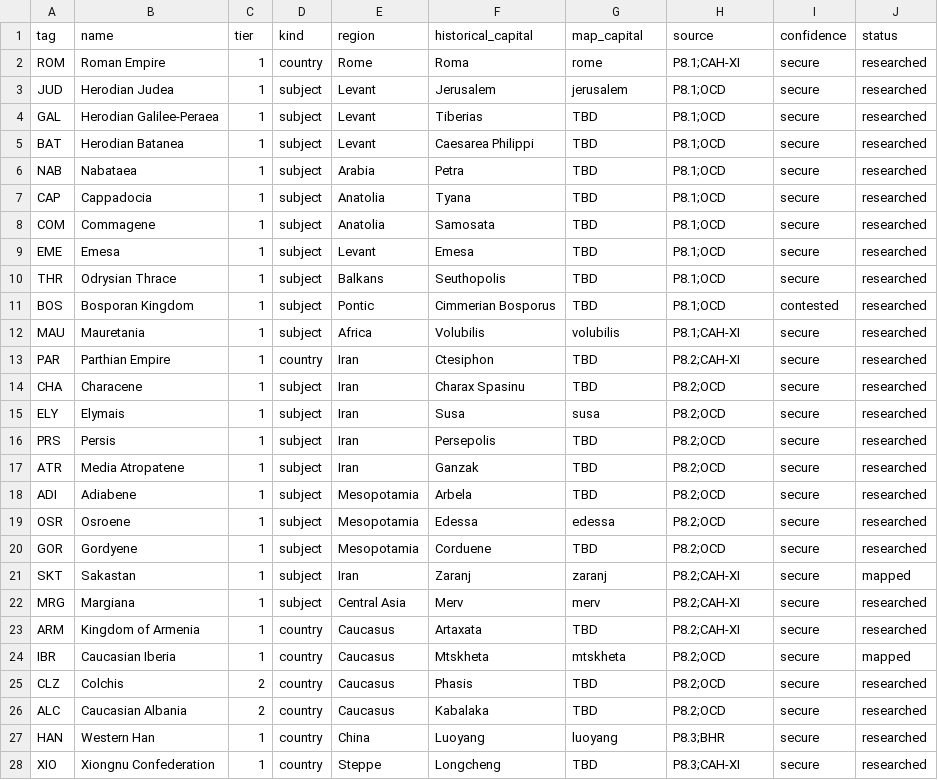
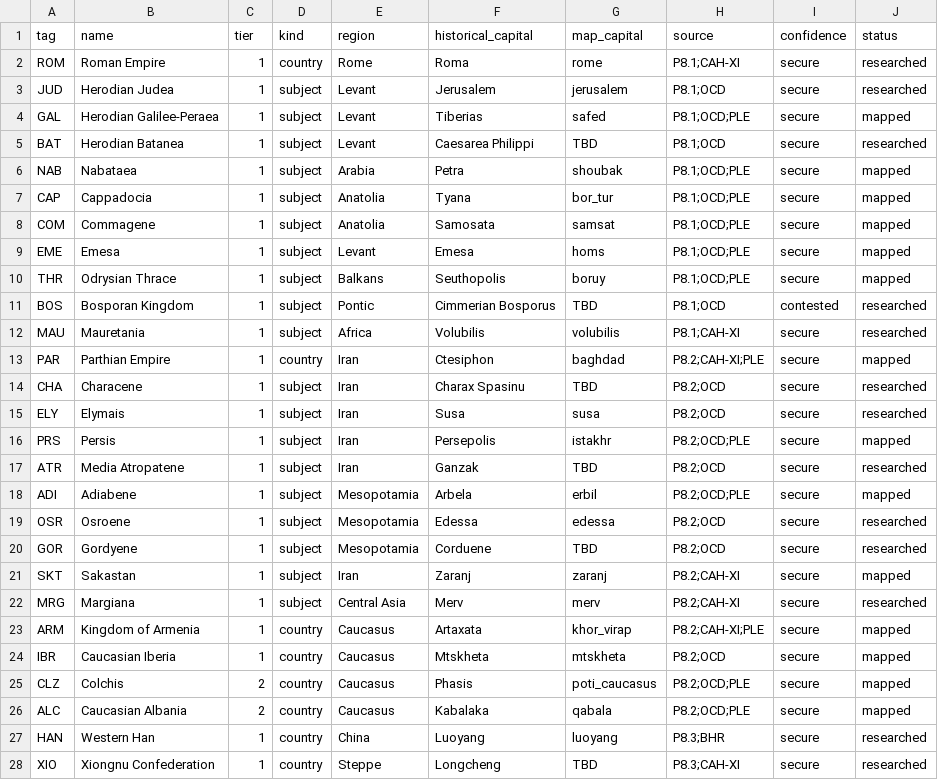
Before and after one commit to Rockydo/antiqvitas, a CSV file: docs/world_1ad/polities.csv, drawn as a sheet; only a part is shown; the diff covers the shown part only.

```diff
--- a/docs/world_1ad/polities.csv
+++ b/docs/world_1ad/polities.csv
@@ -3,17 +3,17 @@ ROM,Roman Empire,1,country,Rome,Roma,rome,P8.1;CAH-XI,secure,researched
 JUD,Herodian Judea,1,subject,Levant,Jerusalem,jerusalem,P8.1;OCD,secure,researched
-GAL,Herodian Galilee-Peraea,1,subject,Levant,Tiberias,TBD,P8.1;OCD,secure,researched
+GAL,Herodian Galilee-Peraea,1,subject,Levant,Tiberias,safed,P8.1;OCD;PLE,secure,mapped
 BAT,Herodian Batanea,1,subject,Levant,Caesarea Philippi,TBD,P8.1;OCD,secure,researched
-NAB,Nabataea,1,subject,Arabia,Petra,TBD,P8.1;OCD,secure,researched
-CAP,Cappadocia,1,subject,Anatolia,Tyana,TBD,P8.1;OCD,secure,researched
-COM,Commagene,1,subject,Anatolia,Samosata,TBD,P8.1;OCD,secure,researched
-EME,Emesa,1,subject,Levant,Emesa,TBD,P8.1;OCD,secure,researched
-THR,Odrysian Thrace,1,subject,Balkans,Seuthopolis,TBD,P8.1;OCD,secure,researched
+NAB,Nabataea,1,subject,Arabia,Petra,shoubak,P8.1;OCD;PLE,secure,mapped
+CAP,Cappadocia,1,subject,Anatolia,Tyana,bor_tur,P8.1;OCD;PLE,secure,mapped
+COM,Commagene,1,subject,Anatolia,Samosata,samsat,P8.1;OCD;PLE,secure,mapped
+EME,Emesa,1,subject,Levant,Emesa,homs,P8.1;OCD;PLE,secure,mapped
+THR,Odrysian Thrace,1,subject,Balkans,Seuthopolis,boruy,P8.1;OCD;PLE,secure,mapped
 BOS,Bosporan Kingdom,1,subject,Pontic,Cimmerian Bosporus,TBD,P8.1;OCD,contested,researched
 MAU,Mauretania,1,subject,Africa,Volubilis,volubilis,P8.1;CAH-XI,secure,researched
-PAR,Parthian Empire,1,country,Iran,Ctesiphon,TBD,P8.2;CAH-XI,secure,researched
+PAR,Parthian Empire,1,country,Iran,Ctesiphon,baghdad,P8.2;CAH-XI;PLE,secure,mapped
 CHA,Characene,1,subject,Iran,Charax Spasinu,TBD,P8.2;OCD,secure,researched
 ELY,Elymais,1,subject,Iran,Susa,susa,P8.2;OCD,secure,researched
-PRS,Persis,1,subject,Iran,Persepolis,TBD,P8.2;OCD,secure,researched
+PRS,Persis,1,subject,Iran,Persepolis,istakhr,P8.2;OCD;PLE,secure,mapped
 ATR,Media Atropatene,1,subject,Iran,Ganzak,TBD,P8.2;OCD,secure,researched
-ADI,Adiabene,1,subject,Mesopotamia,Arbela,TBD,P8.2;OCD,secure,researched
+ADI,Adiabene,1,subject,Mesopotamia,Arbela,erbil,P8.2;OCD;PLE,secure,mapped
 OSR,Osroene,1,subject,Mesopotamia,Edessa,edessa,P8.2;OCD,secure,researched
@@ -22,6 +22,6 @@ SKT,Sakastan,1,subject,Iran,Zaranj,zaranj,P8.2;CAH-XI,secure,mapped
 MRG,Margiana,1,subject,Central Asia,Merv,merv,P8.2;CAH-XI,secure,researched
-ARM,Kingdom of Armenia,1,country,Caucasus,Artaxata,TBD,P8.2;CAH-XI,secure,researched
+ARM,Kingdom of Armenia,1,country,Caucasus,Artaxata,khor_virap,P8.2;CAH-XI;PLE,secure,mapped
 IBR,Caucasian Iberia,1,country,Caucasus,Mtskheta,mtskheta,P8.2;OCD,secure,mapped
-CLZ,Colchis,2,country,Caucasus,Phasis,TBD,P8.2;OCD,secure,researched
-ALC,Caucasian Albania,2,country,Caucasus,Kabalaka,TBD,P8.2;OCD,secure,researched
+CLZ,Colchis,2,country,Caucasus,Phasis,poti_caucasus,P8.2;OCD;PLE,secure,mapped
+ALC,Caucasian Albania,2,country,Caucasus,Kabalaka,qabala,P8.2;OCD;PLE,secure,mapped
 HAN,Western Han,1,country,China,Luoyang,luoyang,P8.3;BHR,secure,researched
```
Also changed, not shown: 12 edited cells elsewhere in this file, docs/world_1ad/capital_candidates.csv, docs/world_1ad/capital_geo_candidates.csv, 7 other files.
